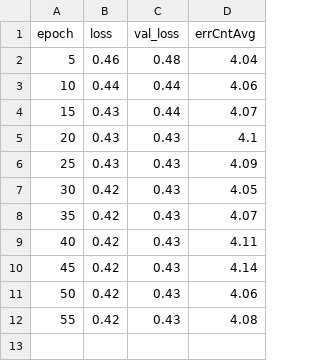
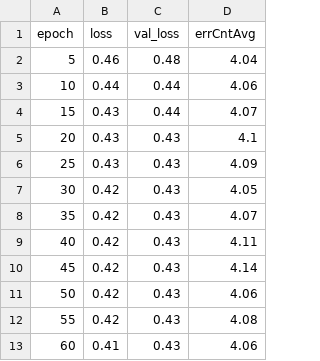
Before and after one commit to hsuwt/cs224n-project, a CSV file: history/GRU_LM_L1_nodes256.csv, drawn as a sheet; the diff names each change by its address in the sheet, - before the commit and + after, or states it on an @@ line.

```diff
--- a/history/GRU_LM_L1_nodes256.csv
+++ b/history/GRU_LM_L1_nodes256.csv
+row 13: 60 | 0.41 | 0.43 | 4.06
```
Also changed, not shown: 1 other file.
